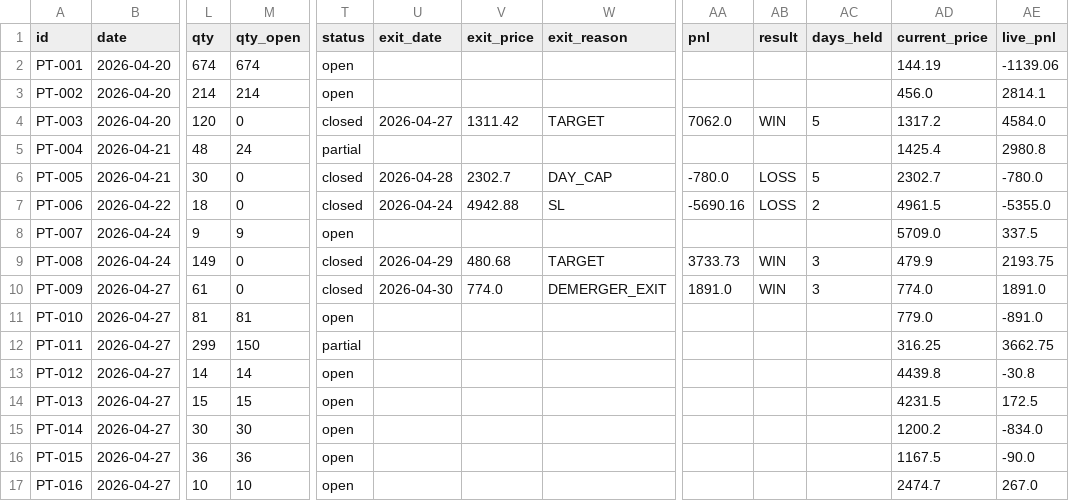
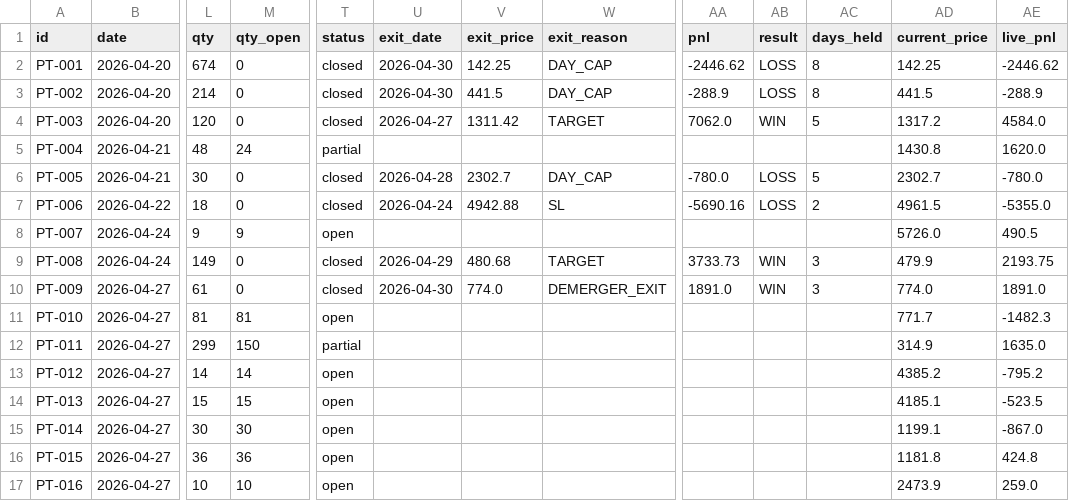
Before and after one commit to saisravanpalvaye/trading-bot-v2, a CSV file: paper_trades.csv, drawn as a sheet; only a part is shown, gaps mark what is left out; the diff names each change by its address in the sheet, - before the commit and + after, or states it on an @@ line.

```diff
--- a/paper_trades.csv
+++ b/paper_trades.csv
-M2 (qty_open): 674
+M2 (qty_open): 0
-T2:T3 (status): open
+T2:T3 (status): closed
-U2:U3 (exit_date): (empty)
+U2:U3 (exit_date): 2026-04-30
-V2 (exit_price): (empty)
+V2 (exit_price): 142.25
-W2:W3 (exit_reason): (empty)
+W2:W3 (exit_reason): DAY_CAP
-AA2 (pnl): (empty)
+AA2 (pnl): -2446.62
-AB2:AB3 (result): (empty)
+AB2:AB3 (result): LOSS
-AC2:AC3 (days_held): (empty)
+AC2:AC3 (days_held): 8
-AD2 (current_price): 144.19
+AD2 (current_price): 142.25
-AE2 (live_pnl): -1139.06
+AE2 (live_pnl): -2446.62
-M3 (qty_open): 214
+M3 (qty_open): 0
-V3 (exit_price): (empty)
+V3 (exit_price): 441.5
-AA3 (pnl): (empty)
+AA3 (pnl): -288.9
-AD3 (current_price): 456.0
+AD3 (current_price): 441.5
-AE3 (live_pnl): 2814.1
+AE3 (live_pnl): -288.9
-AD5 (current_price): 1425.4
+AD5 (current_price): 1430.8
-AE5 (live_pnl): 2980.8
+AE5 (live_pnl): 1620.0
-AD8 (current_price): 5709.0
+AD8 (current_price): 5726.0
-AE8 (live_pnl): 337.5
+AE8 (live_pnl): 490.5
-AD11 (current_price): 779.0
+AD11 (current_price): 771.7
-AE11 (live_pnl): -891.0
+AE11 (live_pnl): -1482.3
-AD12 (current_price): 316.25
+AD12 (current_price): 314.9
-AE12 (live_pnl): 3662.75
+AE12 (live_pnl): 1635.0
-AD13 (current_price): 4439.8
+AD13 (current_price): 4385.2
-AE13 (live_pnl): -30.8
+AE13 (live_pnl): -795.2
-AD14 (current_price): 4231.5
+AD14 (current_price): 4185.1
-AE14 (live_pnl): 172.5
+AE14 (live_pnl): -523.5
-AD15 (current_price): 1200.2
+AD15 (current_price): 1199.1
-AE15 (live_pnl): -834.0
+AE15 (live_pnl): -867.0
-AD16 (current_price): 1167.5
+AD16 (current_price): 1181.8
-AE16 (live_pnl): -90.0
+AE16 (live_pnl): 424.8
-AD17 (current_price): 2474.7
+AD17 (current_price): 2473.9
-AE17 (live_pnl): 267.0
+AE17 (live_pnl): 259.0
```
Also changed, not shown: trade_log.csv.
